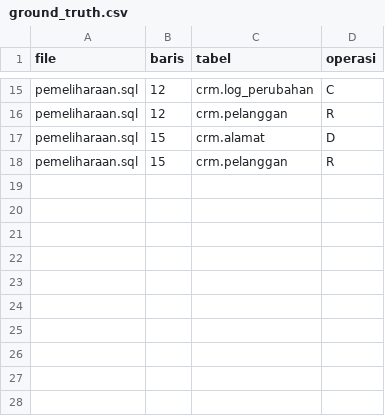
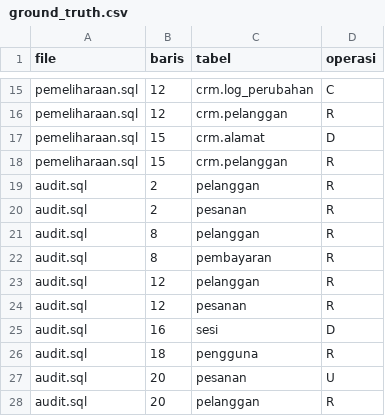
Before and after one commit to just-louise/ETS_PLP_P_2026, a CSV file: crud-extractor/data/ground_truth.csv, drawn as a sheet; only a part is shown, gaps mark what is left out.

Commit message:
data: lengkapi ground truth audit.sql dan pemeliharaan.sql secara manual
Label dibuat manual dari SPESIFIKASI.md bagian 5 (bukan salinan output tool).
Subquery selalu R, alias bukan tabel, satu huruf operasi per baris.

```diff
--- a/crud-extractor/data/ground_truth.csv
+++ b/crud-extractor/data/ground_truth.csv
@@ -18 +18,11 @@ pemeliharaan.sql,15,crm.alamat,D
 pemeliharaan.sql,15,crm.pelanggan,R
+audit.sql,2,pelanggan,R
+audit.sql,2,pesanan,R
+audit.sql,8,pelanggan,R
+audit.sql,8,pembayaran,R
+audit.sql,12,pelanggan,R
+audit.sql,12,pesanan,R
+audit.sql,16,sesi,D
+audit.sql,18,pengguna,R
+audit.sql,20,pesanan,U
+audit.sql,20,pelanggan,R
```
